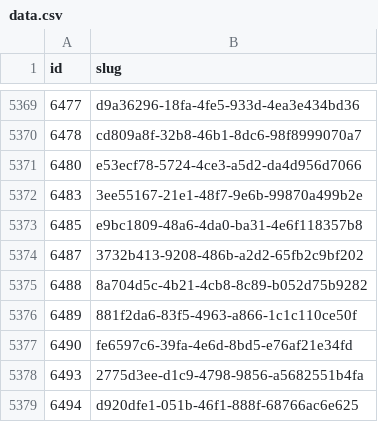
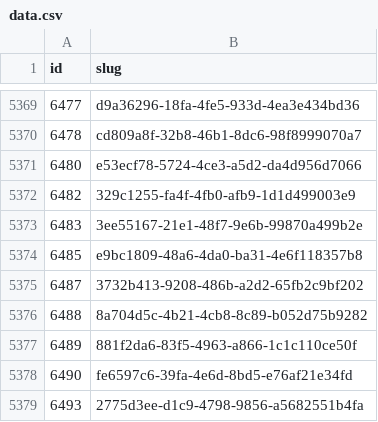
Before and after one commit to miffycs/azuki-elementals-image-fetch, a CSV file: data.csv, drawn as a sheet; only a part is shown, gaps mark what is left out; the shorter side is filled out with more unchanged rows.

```diff
--- a/data.csv
+++ b/data.csv
@@ -5371,2 +5371,3 @@ id,slug
 6480,e53ecf78-5724-4ce3-a5d2-da4d956d7066
+6482,329c1255-fa4f-4fb0-afb9-1d1d499003e9
 6483,3ee55167-21e1-48f7-9e6b-99870a499b2e
```
Also changed, not shown: 2 other files.
